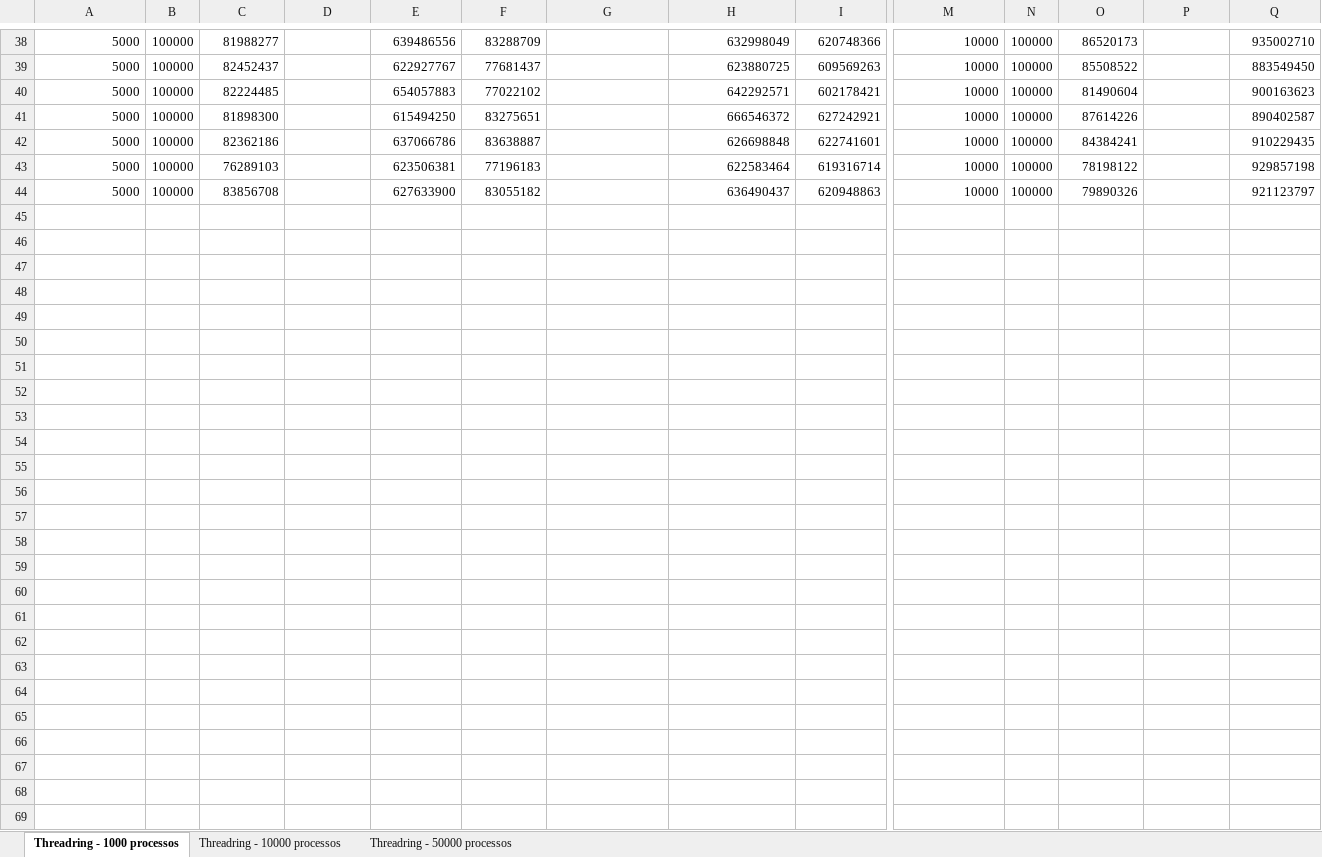
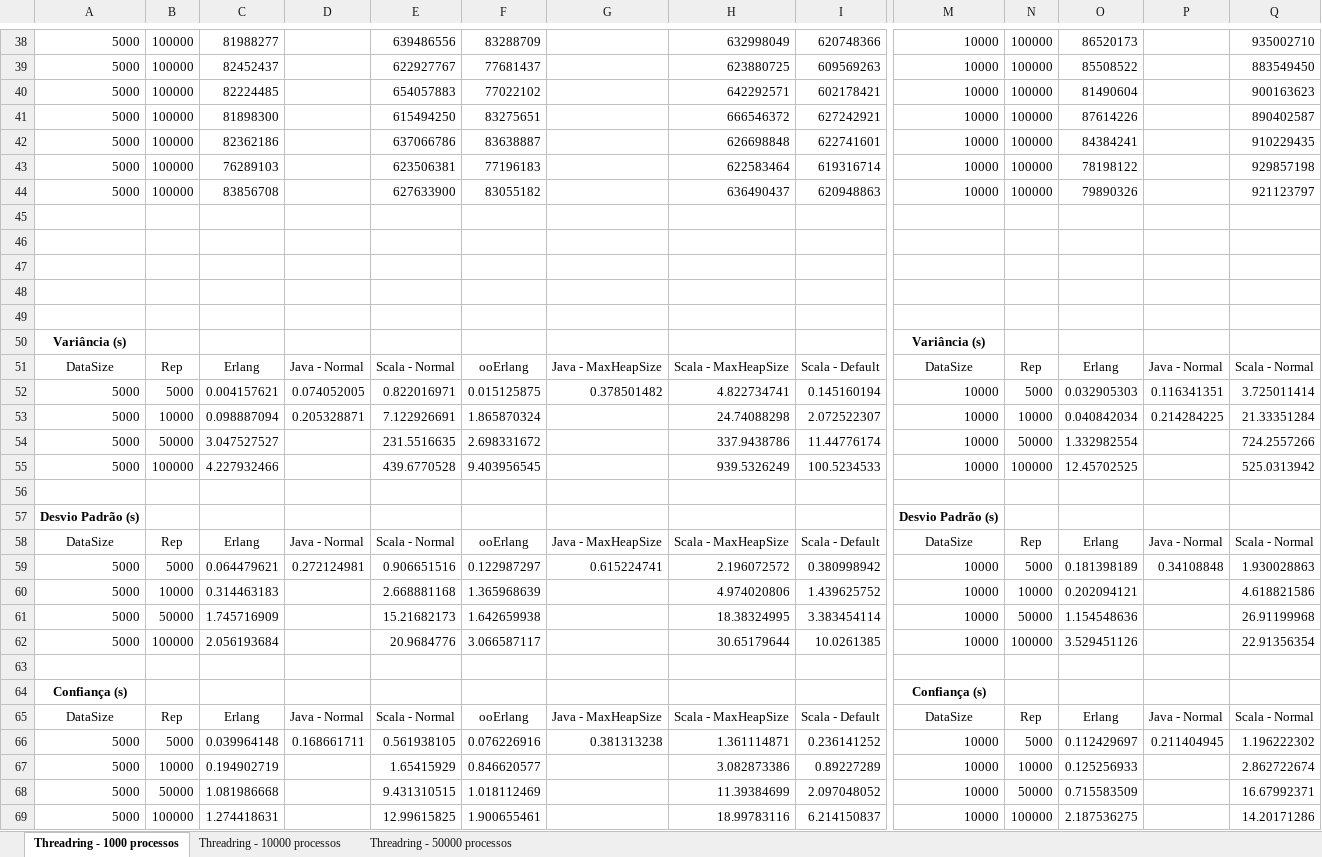
Before and after one commit to danielhba/mpi, an Excel workbook: Testes/Threadring/ThreadRing.xlsx, sheet Threadring - 1000 processos, drawn as a sheet; only a part is shown, gaps mark what is left out; values as stored, in another font and other column widths than the file's, no borders; charts and pictures not drawn; rows hold the shown columns only; the diff names each change by its address in the sheet, - before the commit and + after, or states it on an @@ line.

Commit message:
Aplicando variancia, desvio padrão e confiança aos dados de ThreadRing de 1000, 10000 e 50000 processos

```diff
--- a/Testes/Threadring/ThreadRing.xlsx (sheet Threadring - 1000 processos)
+++ b/Testes/Threadring/ThreadRing.xlsx (sheet Threadring - 1000 processos)
+row 45: (empty)
+row 46: (empty)
+row 47: (empty)
+row 48: (empty)
+row 49: (empty)
+row 50: Variância (s) |  |  |  |  |  |  |  |  | Variância (s)
+row 51: DataSize | Rep | Erlang | Java - Normal | Scala - Normal | ooErlang | Java - MaxHeapSize | Scala - MaxHeapSize | Scala - Default | DataSize | Rep | Erlang | Java - Normal | Scala - Normal
+row 52: 5000 | 5000 | 0.004157621 | 0.074052005 | 0.822016971 | 0.015125875 | 0.378501482 | 4.822734741 | 0.145160194 | 10000 | 5000 | 0.032905303 | 0.116341351 | 3.725011414
+row 53: 5000 | 10000 | 0.098887094 | 0.205328871 | 7.122926691 | 1.865870324 |  | 24.74088298 | 2.072522307 | 10000 | 10000 | 0.040842034 | 0.214284225 | 21.33351284
+row 54: 5000 | 50000 | 3.047527527 |  | 231.5516635 | 2.698331672 |  | 337.9438786 | 11.44776174 | 10000 | 50000 | 1.332982554 |  | 724.2557266
+row 55: 5000 | 100000 | 4.227932466 |  | 439.6770528 | 9.403956545 |  | 939.5326249 | 100.5234533 | 10000 | 100000 | 12.45702525 |  | 525.0313942
+row 56: (empty)
+row 57: Desvio Padrão (s) |  |  |  |  |  |  |  |  | Desvio Padrão (s)
+row 58: DataSize | Rep | Erlang | Java - Normal | Scala - Normal | ooErlang | Java - MaxHeapSize | Scala - MaxHeapSize | Scala - Default | DataSize | Rep | Erlang | Java - Normal | Scala - Normal
+row 59: 5000 | 5000 | 0.064479621 | 0.272124981 | 0.906651516 | 0.122987297 | 0.615224741 | 2.196072572 | 0.380998942 | 10000 | 5000 | 0.181398189 | 0.34108848 | 1.930028863
+row 60: 5000 | 10000 | 0.314463183 |  | 2.668881168 | 1.365968639 |  | 4.974020806 | 1.439625752 | 10000 | 10000 | 0.202094121 |  | 4.618821586
+row 61: 5000 | 50000 | 1.745716909 |  | 15.21682173 | 1.642659938 |  | 18.38324995 | 3.383454114 | 10000 | 50000 | 1.154548636 |  | 26.91199968
+row 62: 5000 | 100000 | 2.056193684 |  | 20.9684776 | 3.066587117 |  | 30.65179644 | 10.0261385 | 10000 | 100000 | 3.529451126 |  | 22.91356354
+row 63: (empty)
+row 64: Confiança (s) |  |  |  |  |  |  |  |  | Confiança (s)
+row 65: DataSize | Rep | Erlang | Java - Normal | Scala - Normal | ooErlang | Java - MaxHeapSize | Scala - MaxHeapSize | Scala - Default | DataSize | Rep | Erlang | Java - Normal | Scala - Normal
+row 66: 5000 | 5000 | 0.039964148 | 0.168661711 | 0.561938105 | 0.076226916 | 0.381313238 | 1.361114871 | 0.236141252 | 10000 | 5000 | 0.112429697 | 0.211404945 | 1.196222302
+row 67: 5000 | 10000 | 0.194902719 |  | 1.65415929 | 0.846620577 |  | 3.082873386 | 0.89227289 | 10000 | 10000 | 0.125256933 |  | 2.862722674
+row 68: 5000 | 50000 | 1.081986668 |  | 9.431310515 | 1.018112469 |  | 11.39384699 | 2.097048052 | 10000 | 50000 | 0.715583509 |  | 16.67992371
+row 69: 5000 | 100000 | 1.274418631 |  | 12.99615825 | 1.900655461 |  | 18.99783116 | 6.214150837 | 10000 | 100000 | 2.187536275 |  | 14.20171286
```
Also changed, not shown: sheet Threadring - 10000 processos, sheet Threadring - 50000 processos, charts or pictures.
